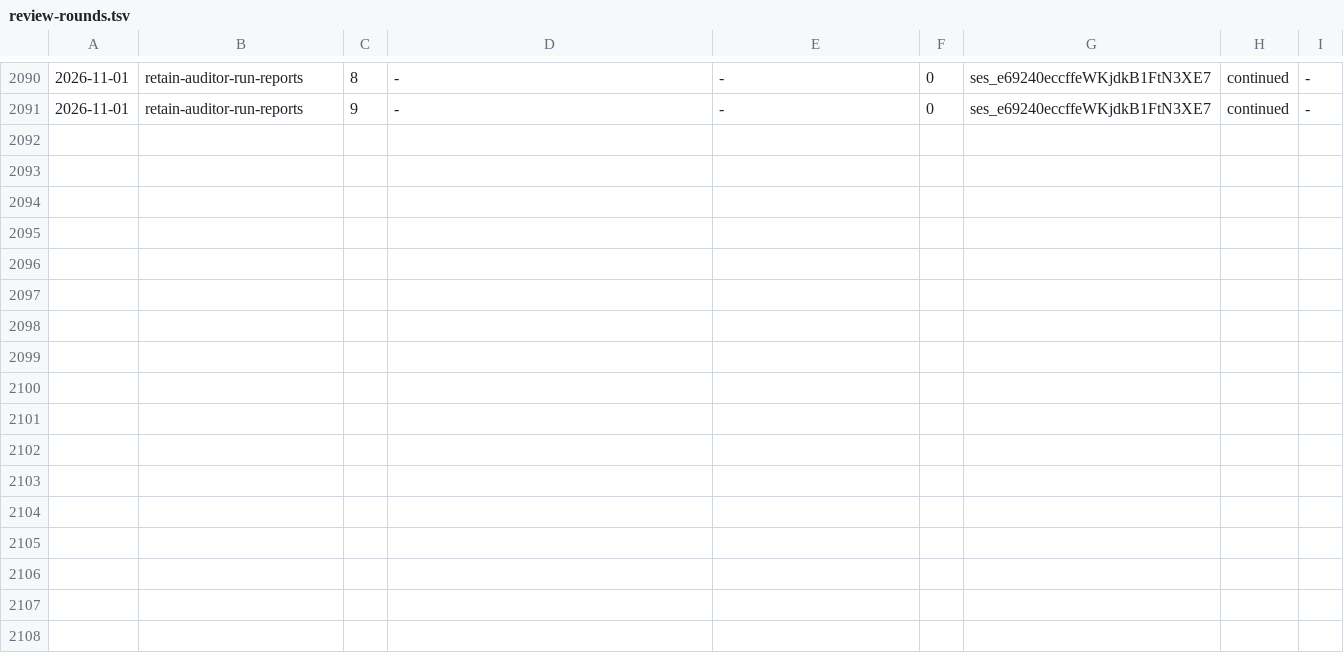
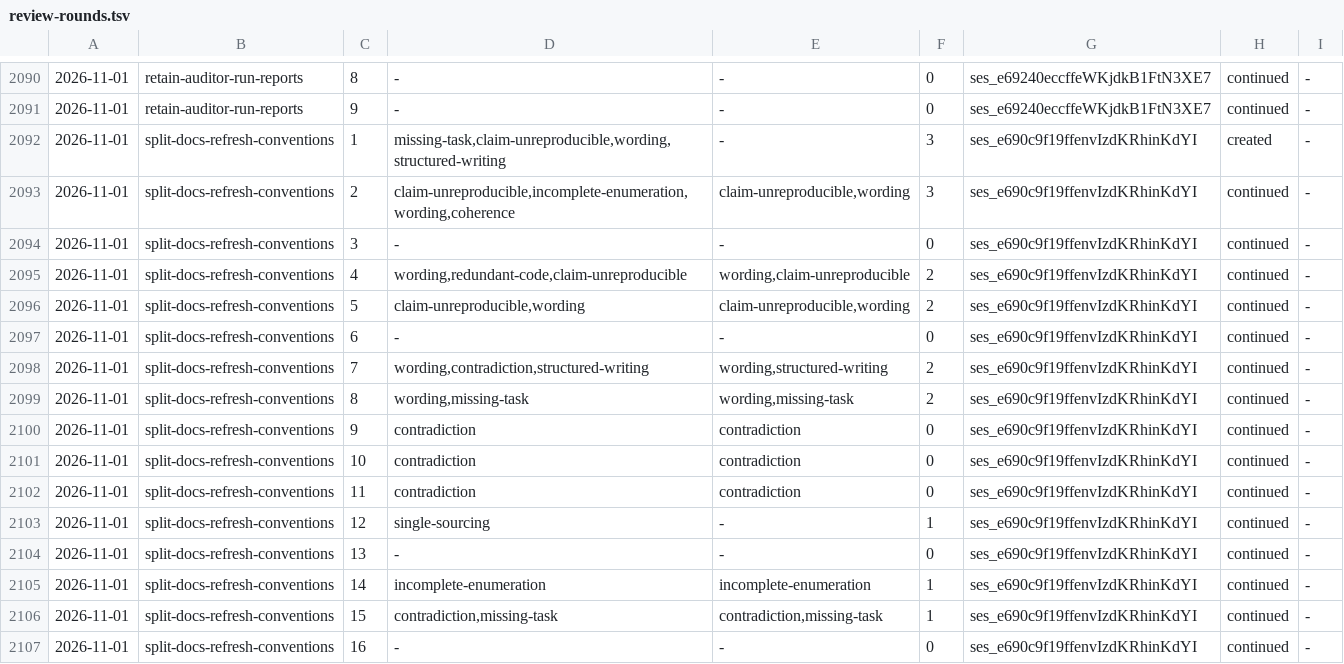
Before and after one commit to aanbrn/axon-showcase, a TSV file: docs/review-rounds.tsv, drawn as a sheet; only a part is shown, gaps mark what is left out; the diff names each change by its address in the sheet, - before the commit and + after, or states it on an @@ line.

Commit message:
Split the docs-refresh convention by obligation (#799)
* Split the docs-refresh convention by obligation

* Archive split-docs-refresh-conventions

```diff
--- a/docs/review-rounds.tsv
+++ b/docs/review-rounds.tsv
+row 2092: 2026-11-01 | split-docs-refresh-conventions | 1 | missing-task,claim-unreproducible,wording,structured-writing | - | 3 | ses_e690c9f19ffenvIzdKRhinKdYI | created | -
+row 2093: 2026-11-01 | split-docs-refresh-conventions | 2 | claim-unreproducible,incomplete-enumeration,wording,coherence | claim-unreproducible,wording | 3 | ses_e690c9f19ffenvIzdKRhinKdYI | continued | -
+row 2094: 2026-11-01 | split-docs-refresh-conventions | 3 | - | - | 0 | ses_e690c9f19ffenvIzdKRhinKdYI | continued | -
+row 2095: 2026-11-01 | split-docs-refresh-conventions | 4 | wording,redundant-code,claim-unreproducible | wording,claim-unreproducible | 2 | ses_e690c9f19ffenvIzdKRhinKdYI | continued | -
+row 2096: 2026-11-01 | split-docs-refresh-conventions | 5 | claim-unreproducible,wording | claim-unreproducible,wording | 2 | ses_e690c9f19ffenvIzdKRhinKdYI | continued | -
+row 2097: 2026-11-01 | split-docs-refresh-conventions | 6 | - | - | 0 | ses_e690c9f19ffenvIzdKRhinKdYI | continued | -
+row 2098: 2026-11-01 | split-docs-refresh-conventions | 7 | wording,contradiction,structured-writing | wording,structured-writing | 2 | ses_e690c9f19ffenvIzdKRhinKdYI | continued | -
+row 2099: 2026-11-01 | split-docs-refresh-conventions | 8 | wording,missing-task | wording,missing-task | 2 | ses_e690c9f19ffenvIzdKRhinKdYI | continued | -
+row 2100: 2026-11-01 | split-docs-refresh-conventions | 9 | contradiction | contradiction | 0 | ses_e690c9f19ffenvIzdKRhinKdYI | continued | -
+row 2101: 2026-11-01 | split-docs-refresh-conventions | 10 | contradiction | contradiction | 0 | ses_e690c9f19ffenvIzdKRhinKdYI | continued | -
+row 2102: 2026-11-01 | split-docs-refresh-conventions | 11 | contradiction | contradiction | 0 | ses_e690c9f19ffenvIzdKRhinKdYI | continued | -
+row 2103: 2026-11-01 | split-docs-refresh-conventions | 12 | single-sourcing | - | 1 | ses_e690c9f19ffenvIzdKRhinKdYI | continued | -
+row 2104: 2026-11-01 | split-docs-refresh-conventions | 13 | - | - | 0 | ses_e690c9f19ffenvIzdKRhinKdYI | continued | -
+row 2105: 2026-11-01 | split-docs-refresh-conventions | 14 | incomplete-enumeration | incomplete-enumeration | 1 | ses_e690c9f19ffenvIzdKRhinKdYI | continued | -
+row 2106: 2026-11-01 | split-docs-refresh-conventions | 15 | contradiction,missing-task | contradiction,missing-task | 1 | ses_e690c9f19ffenvIzdKRhinKdYI | continued | -
+row 2107: 2026-11-01 | split-docs-refresh-conventions | 16 | - | - | 0 | ses_e690c9f19ffenvIzdKRhinKdYI | continued | -
```
Also changed, not shown: 7 other files.
